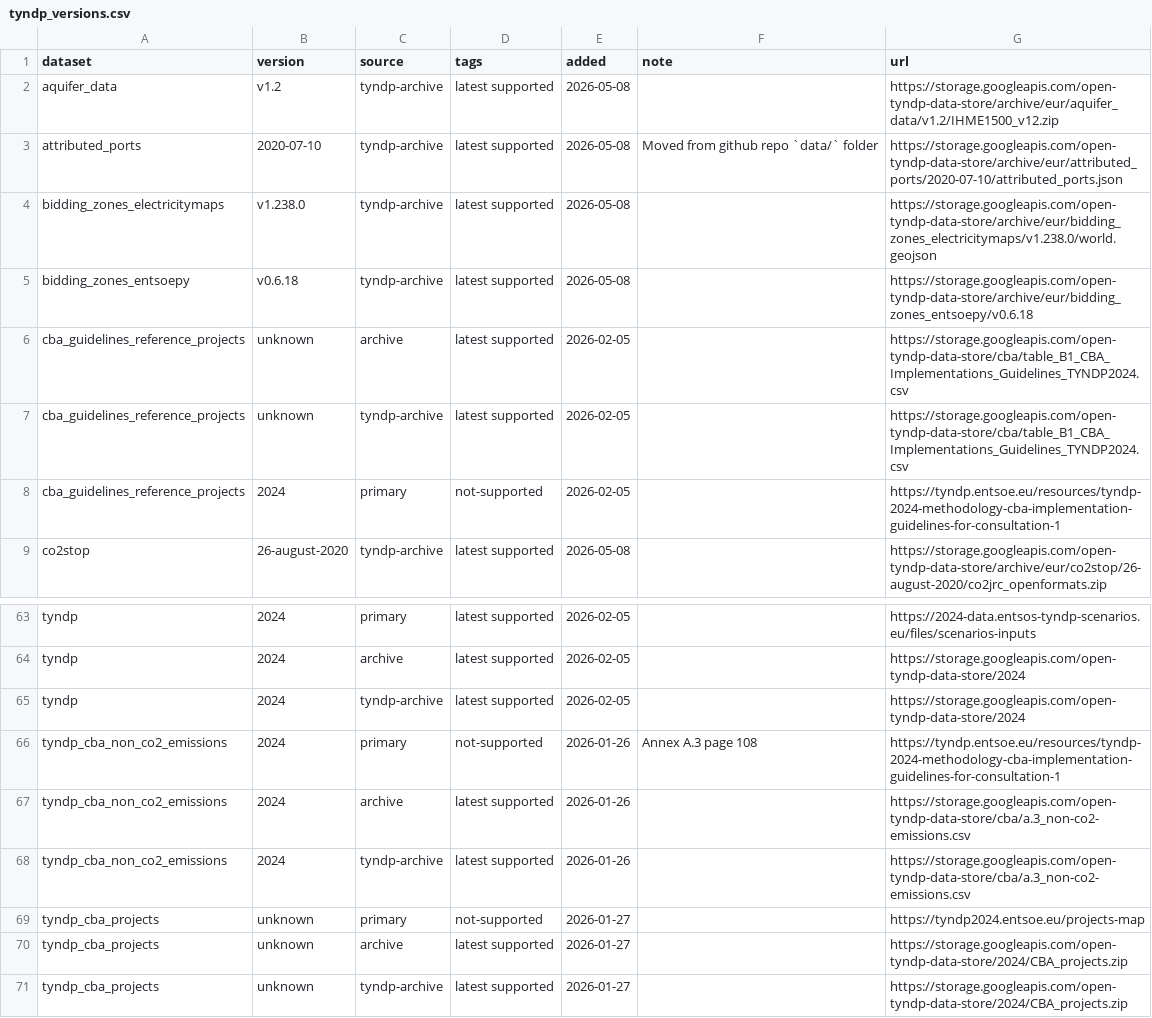
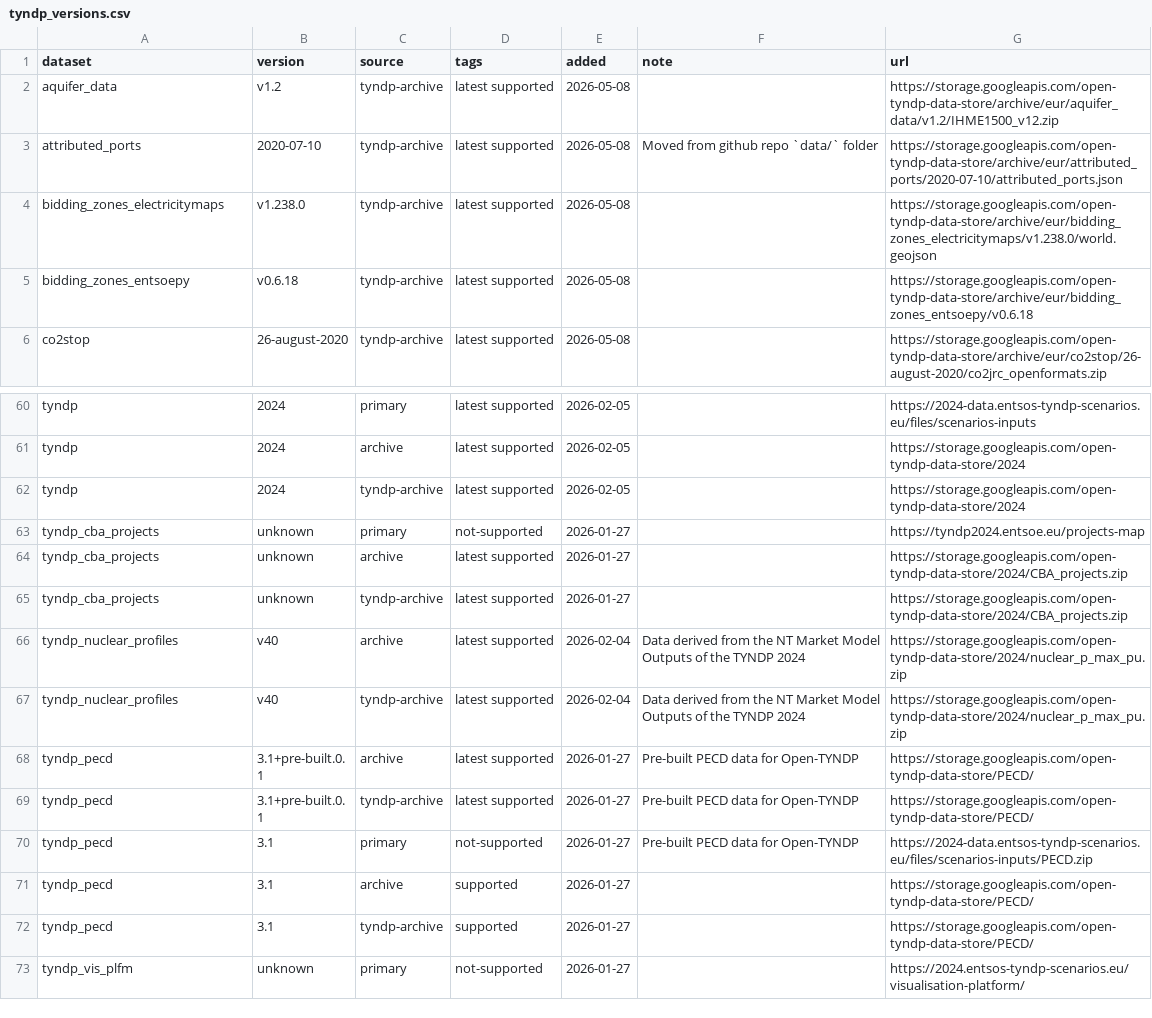
Before and after one commit to open-energy-transition/open-tyndp, a CSV file: data/tyndp_versions.csv, drawn as a sheet; only a part is shown, gaps mark what is left out; the shorter side is filled out with more unchanged rows.

Commit message:
refac: move small CBA data files from Google Cloud Platform to repository (#900)
* feat: add a.3_non-co2-emissions.csv and table_B1_CBA_Implementations_Guidelines_TYNDP2024.csv to data/cba/

* refac: remove `retrieve_tyndp_cba_non_co2_emissions` and `retrieve_cba_guidelines_reference_projects` from rules/cba

* refac: remove `tyndp_cba_non_co2_emissions` and `cba_guidelines_reference_projects` from data versioning

* refac: remove `tyndp_cba_non_co2_emissions` and `cba_guidelines_reference_projects` from data config

* docs: update docs and docstrings about removed rules and updated datasets

* chore: add license info for a.3_non-co2-emissions.csv and table_B1_CBA_Implementations_Guidelines_TYNDP2024.csv

* build: track data/cba/

* docs: add PR #900 to doc/release_notes

* docs: remove from doc/data_inventory.csv

to be added to data-repos.md instead

Co-authored-by: Daniel Rüdt <117752024+daniel-rdt@users.noreply.github.com>

* docs: edit descriptions to refer to data-repos.md

* docs: add a.3_non-co2-emissions.csv and table_B1_CBA_Implementations_Guidelines_TYNDP2024.csv entries to doc/data-repos.md

* docs: add deprecation remarks to PR description in doc/release_notes

---------

Co-authored-by: Daniel Rüdt <117752024+daniel-rdt@users.noreply.github.com>

```diff
--- a/data/tyndp_versions.csv
+++ b/data/tyndp_versions.csv
@@ -5,5 +5,2 @@ bidding_zones_electricitymaps,v1.238.0,tyndp-archive,latest supported,2026-05-08
 bidding_zones_entsoepy,v0.6.18,tyndp-archive,latest supported,2026-05-08,,https://storage.googleapis.com/open-tyndp-data-store/archive/eur/bidding_zones_entsoepy/v0.6.18
-cba_guidelines_reference_projects,unknown,archive,latest supported,2026-02-05,,https://storage.googleapis.com/open-tyndp-data-store/cba/table_B1_CBA_Implementations_Guidelines_TYNDP2024.csv
-cba_guidelines_reference_projects,unknown,tyndp-archive,latest supported,2026-02-05,,https://storage.googleapis.com/open-tyndp-data-store/cba/table_B1_CBA_Implementations_Guidelines_TYNDP2024.csv
-cba_guidelines_reference_projects,2024,primary,not-supported,2026-02-05,,https://tyndp.entsoe.eu/resources/tyndp-2024-methodology-cba-implementation-guidelines-for-consultation-1
 co2stop,26-august-2020,tyndp-archive,latest supported,2026-05-08,,https://storage.googleapis.com/open-tyndp-data-store/archive/eur/co2stop/26-august-2020/co2jrc_openformats.zip
@@ -65,5 +62,2 @@ tyndp,2024,archive,latest supported,2026-02-05,,https://storage.googleapis.com/o
 tyndp,2024,tyndp-archive,latest supported,2026-02-05,,https://storage.googleapis.com/open-tyndp-data-store/2024
-tyndp_cba_non_co2_emissions,2024,primary,not-supported,2026-01-26,Annex A.3 page 108,https://tyndp.entsoe.eu/resources/tyndp-2024-methodology-cba-implementation-guidelines-for-consultation-1
-tyndp_cba_non_co2_emissions,2024,archive,latest supported,2026-01-26,,https://storage.googleapis.com/open-tyndp-data-store/cba/a.3_non-co2-emissions.csv
-tyndp_cba_non_co2_emissions,2024,tyndp-archive,latest supported,2026-01-26,,https://storage.googleapis.com/open-tyndp-data-store/cba/a.3_non-co2-emissions.csv
 tyndp_cba_projects,unknown,primary,not-supported,2026-01-27,,https://tyndp2024.entsoe.eu/projects-map
```
Also changed, not shown: doc/data_inventory.csv, 14 other files.
